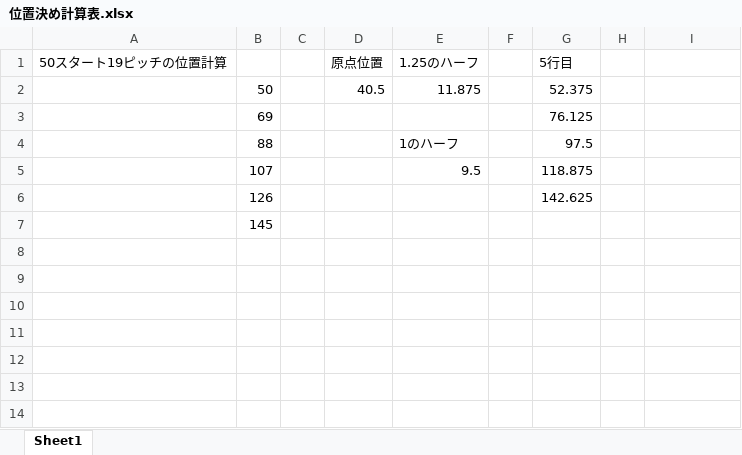
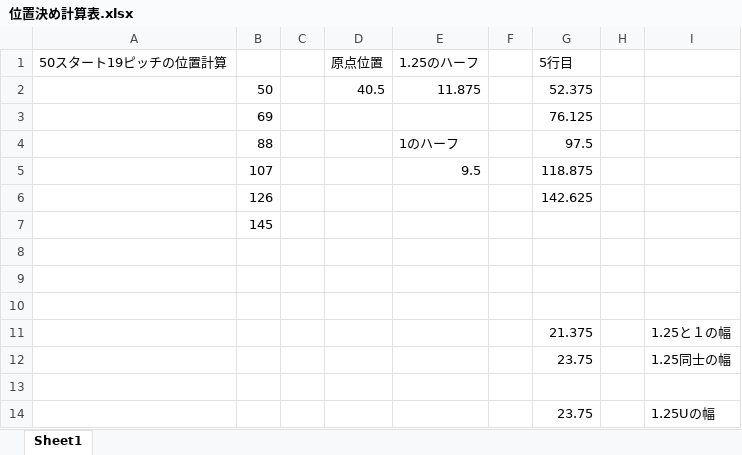
Before and after one commit to 28ishida/hhskb2, an Excel workbook: doc/仕様/位置決め計算表.xlsx, sheet Sheet1, drawn as a sheet; values as stored, in another font and other column widths than the file's, no borders; the diff names each change by its address in the sheet, - before the commit and + after, or states it on an @@ line.

```diff
--- a/doc/仕様/位置決め計算表.xlsx (sheet Sheet1)
+++ b/doc/仕様/位置決め計算表.xlsx (sheet Sheet1)
+row 8: (empty)
+row 9: (empty)
+row 10: (empty)
+row 11:  |  |  |  |  |  | 21.375 |  | 1.25と１の幅
+row 12:  |  |  |  |  |  | 23.75 |  | 1.25同士の幅
+row 13: (empty)
+row 14:  |  |  |  |  |  | 23.75 |  | 1.25Uの幅
```
Also changed, not shown: 14 other files.
